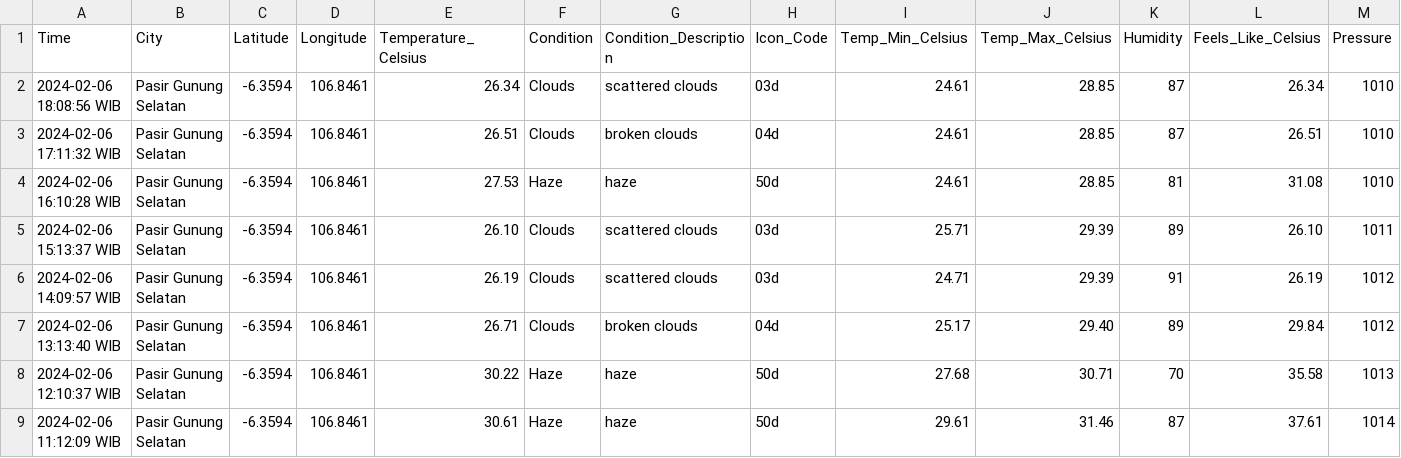
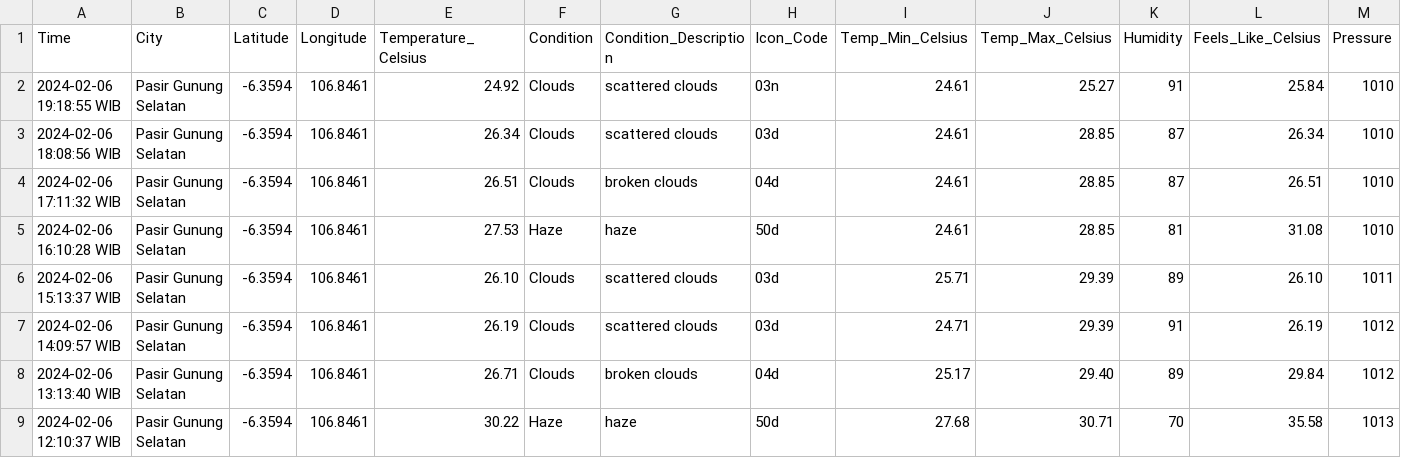
Before and after one commit to Julius-Ulee/Daily-Weather-Report, a CSV file: weather_history.csv, drawn as a sheet; only a part is shown; the shorter side is filled out with more unchanged rows; rows hold the shown columns only; the diff names each change by its address in the sheet, - before the commit and + after, or states it on an @@ line.

```diff
--- a/weather_history.csv
+++ b/weather_history.csv
+row 2: 2024-02-06 19:18:55 WIB | Pasir Gunung Selatan | -6.3594 | 106.8461 | 24.92 | Clouds | scattered clouds | 03n | 24.61 | 25.27 | 91 | 25.84 | 1010
```
